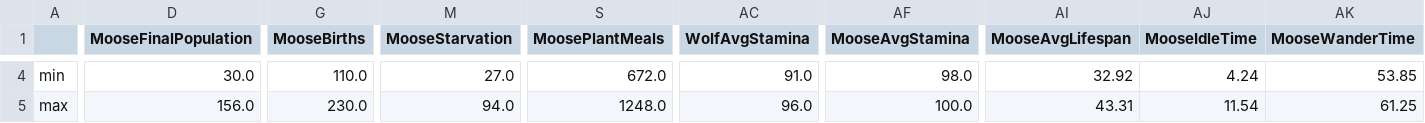
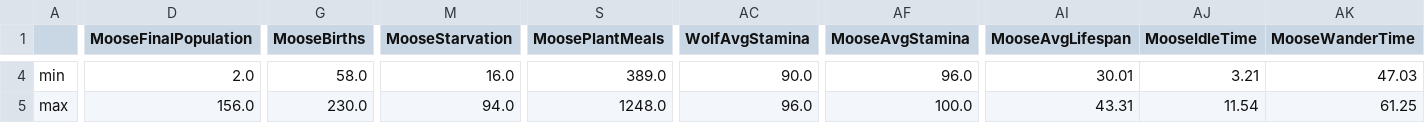
Before and after one commit to DeRo9/Simulating-an-ecosystem---Kandidatarbete-2026, a CSV file: Analysis/output/summary_overall.csv, drawn as a sheet; only a part is shown, gaps mark what is left out; the diff covers the shown part only; the diff names each change by its address in the sheet, - before the commit and + after, or states it on an @@ line.

```diff
--- a/Analysis/output/summary_overall.csv
+++ b/Analysis/output/summary_overall.csv
-D4 (MooseFinalPopulation): 30.0
+D4 (MooseFinalPopulation): 2.0
-G4 (MooseBirths): 110.0
+G4 (MooseBirths): 58.0
-M4 (MooseStarvation): 27.0
+M4 (MooseStarvation): 16.0
-S4 (MoosePlantMeals): 672.0
+S4 (MoosePlantMeals): 389.0
-AC4 (WolfAvgStamina): 91.0
+AC4 (WolfAvgStamina): 90.0
-AF4 (MooseAvgStamina): 98.0
+AF4 (MooseAvgStamina): 96.0
-AI4 (MooseAvgLifespan): 32.92
+AI4 (MooseAvgLifespan): 30.01
-AJ4 (MooseIdleTime): 4.24
+AJ4 (MooseIdleTime): 3.21
-AK4 (MooseWanderTime): 53.85
+AK4 (MooseWanderTime): 47.03
```
Also changed, not shown: 159 edited cells elsewhere in this file, Analysis/output/summary_by_scenario.csv, 21 other files.
